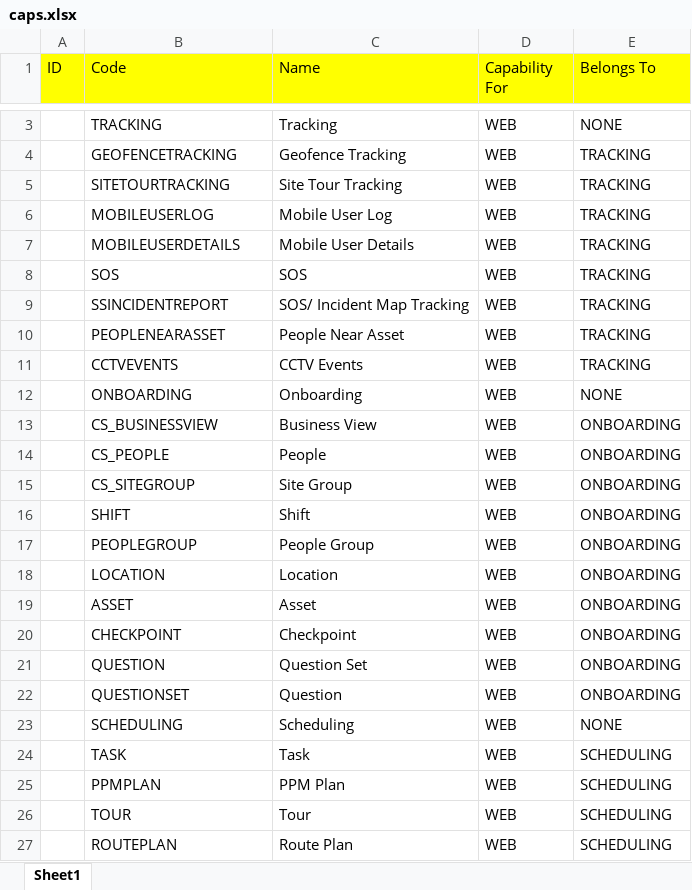
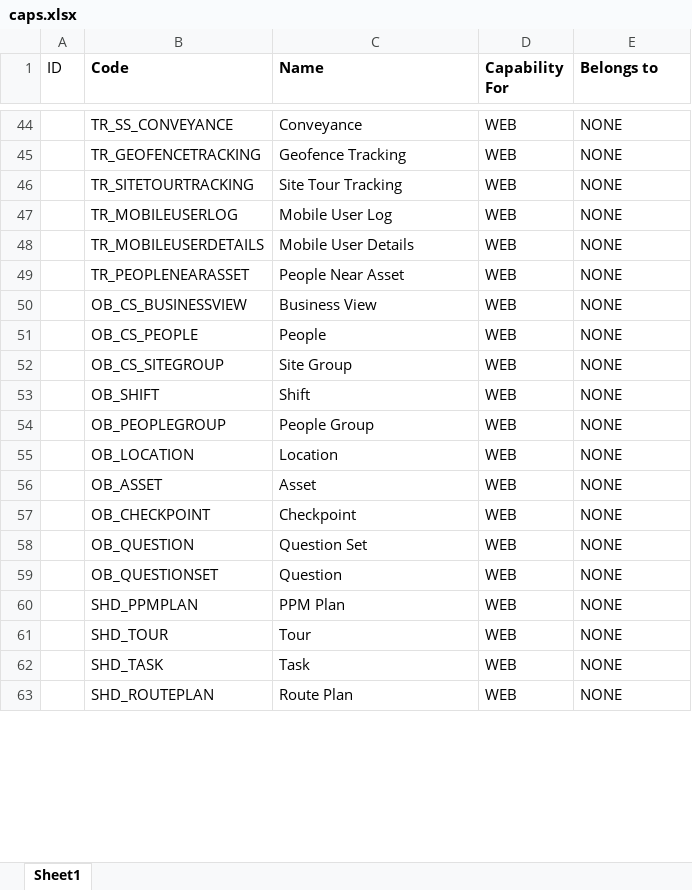
Before and after one commit to ytpl65/youtility3_refactoring, an Excel workbook: docs/caps.xlsx, sheet Sheet1, drawn as a sheet; only a part is shown, gaps mark what is left out; values as stored, in another font and other column widths than the file's, no borders; removed rows and columns are numbered as before the commit, all else as after; the diff covers the shown part only; the diff names each change by its address in the sheet, - before the commit and + after, or states it on an @@ line.

```diff
--- a/docs/caps.xlsx (sheet Sheet1)
+++ b/docs/caps.xlsx (sheet Sheet1)
-A1:E1 fill: #FFFF00
+A1:E1 fill: none
-B1:E1 bold: off
+B1:E1 bold: on
-E1: Belongs To
+E1: Belongs to
-B44 (Code): TRACKING
+B44 (Code): TR_SS_CONVEYANCE
-C44 (Name): Tracking
+C44 (Name): Conveyance
-B45 (Code): GEOFENCETRACKING
+B45 (Code): TR_GEOFENCETRACKING
-E45:E48 (Belongs to): TRACKING
+E45:E48 (Belongs to): NONE
-B46 (Code): SITETOURTRACKING
+B46 (Code): TR_SITETOURTRACKING
-B47 (Code): MOBILEUSERLOG
+B47 (Code): TR_MOBILEUSERLOG
-B48 (Code): MOBILEUSERDETAILS
+B48 (Code): TR_MOBILEUSERDETAILS
-row 8:  | SOS | SOS | WEB | TRACKING
-row 9:  | SSINCIDENTREPORT | SOS/ Incident Map Tracking | WEB | TRACKING
-B49 (Code): PEOPLENEARASSET
+B49 (Code): TR_PEOPLENEARASSET
-E49 (Belongs to): TRACKING
+E49 (Belongs to): NONE
-row 11:  | CCTVEVENTS | CCTV Events | WEB | TRACKING
-row 12:  | ONBOARDING | Onboarding | WEB | NONE
-B50 (Code): CS_BUSINESSVIEW
+B50 (Code): OB_CS_BUSINESSVIEW
-E50:E59 (Belongs to): ONBOARDING
+E50:E59 (Belongs to): NONE
-B51 (Code): CS_PEOPLE
+B51 (Code): OB_CS_PEOPLE
-B52 (Code): CS_SITEGROUP
+B52 (Code): OB_CS_SITEGROUP
-B53 (Code): SHIFT
+B53 (Code): OB_SHIFT
-B54 (Code): PEOPLEGROUP
+B54 (Code): OB_PEOPLEGROUP
-B55 (Code): LOCATION
+B55 (Code): OB_LOCATION
-B56 (Code): ASSET
+B56 (Code): OB_ASSET
-B57 (Code): CHECKPOINT
+B57 (Code): OB_CHECKPOINT
-B58 (Code): QUESTION
+B58 (Code): OB_QUESTION
-B59 (Code): QUESTIONSET
+B59 (Code): OB_QUESTIONSET
-row 23:  | SCHEDULING | Scheduling | WEB | NONE
-row 24:  | TASK | Task | WEB | SCHEDULING
-B60 (Code): PPMPLAN
+B60 (Code): SHD_PPMPLAN
-E60:E61 (Belongs to): SCHEDULING
+E60:E61 (Belongs to): NONE
-B61 (Code): TOUR
+B61 (Code): SHD_TOUR
+row 62:  | SHD_TASK | Task | WEB | NONE
-B63 (Code): ROUTEPLAN
+B63 (Code): SHD_ROUTEPLAN
-E63 (Belongs to): SCHEDULING
+E63 (Belongs to): NONE
```
Also changed, not shown: 59 added rows, 4 removed rows and 10 edited cells elsewhere in this sheet, docs/default_types.xlsx, 8 other files.
